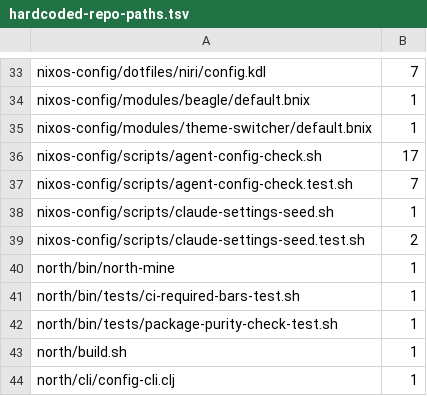
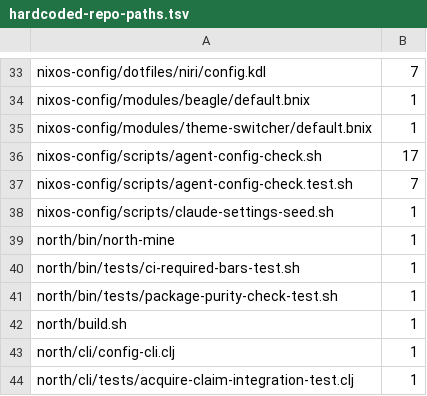
Before and after one commit to tompassarelli/firn, a TSV file: config/hardcoded-repo-paths.tsv, drawn as a sheet; only a part is shown, gaps mark what is left out; the shorter side is filled out with more unchanged rows.

Commit message:
firn: remove legacy Claude settings surfaces

```diff
--- a/config/hardcoded-repo-paths.tsv
+++ b/config/hardcoded-repo-paths.tsv
@@ -38,3 +38,2 @@ nixos-config/scripts/agent-config-check.test.sh	7
 nixos-config/scripts/claude-settings-seed.sh	1
-nixos-config/scripts/claude-settings-seed.test.sh	2
 north/bin/north-mine	1
```
Also changed, not shown: 4 other files.
